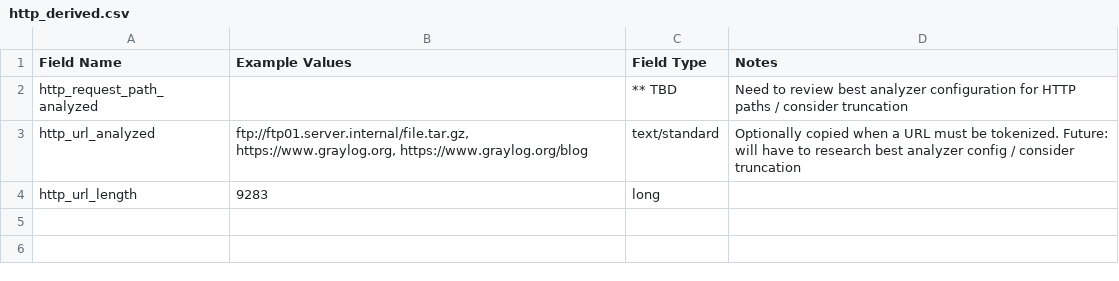
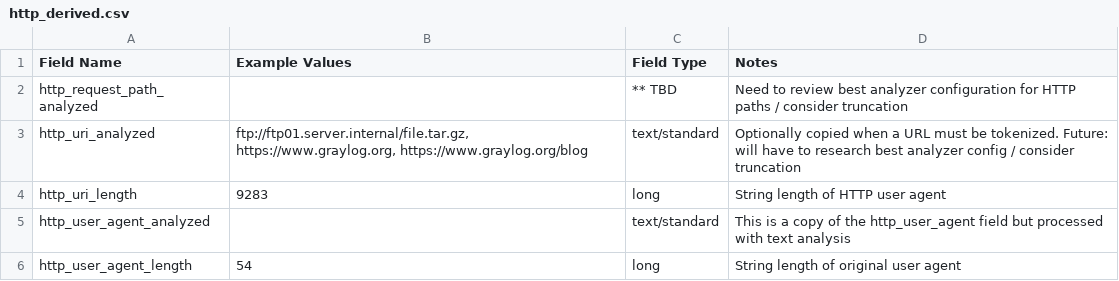
Before and after one commit to Graylog2/graylog-schema, a CSV file: source/schema/entities/http_derived.csv, drawn as a sheet.

Commit message:
http entities review
changed http_url fields to http_uri
changed http_path to http_request_pathx

```diff
--- a/source/schema/entities/http_derived.csv
+++ b/source/schema/entities/http_derived.csv
@@ -2,3 +2,5 @@
 "http_request_path_analyzed",,"** TBD","Need to review best analyzer configuration for HTTP paths / consider truncation"
-"http_url_analyzed","ftp://ftp01.server.internal/file.tar.gz, https://www.graylog.org, https://www.graylog.org/blog","text/standard","Optionally copied when a URL must be tokenized.    Future: will have to research best analyzer config / consider truncation"
-"http_url_length",9283,"long",
+"http_uri_analyzed","ftp://ftp01.server.internal/file.tar.gz, https://www.graylog.org, https://www.graylog.org/blog","text/standard","Optionally copied when a URL must be tokenized.    Future: will have to research best analyzer config / consider truncation"
+"http_uri_length",9283,"long","String length of HTTP user agent"
+"http_user_agent_analyzed","","text/standard","This is a copy of the http_user_agent field but processed with text analysis"
+"http_user_agent_length",54,"long","String length of original user agent"
```
Also changed, not shown: source/schema/entities/http.csv.
